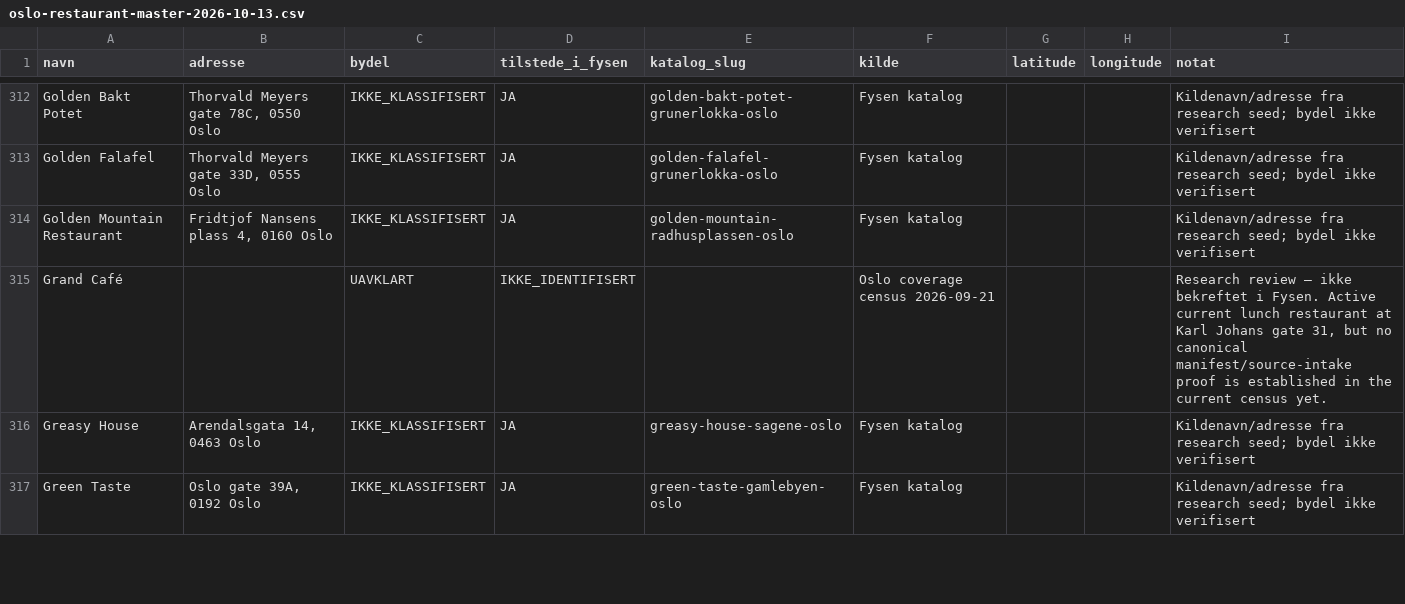
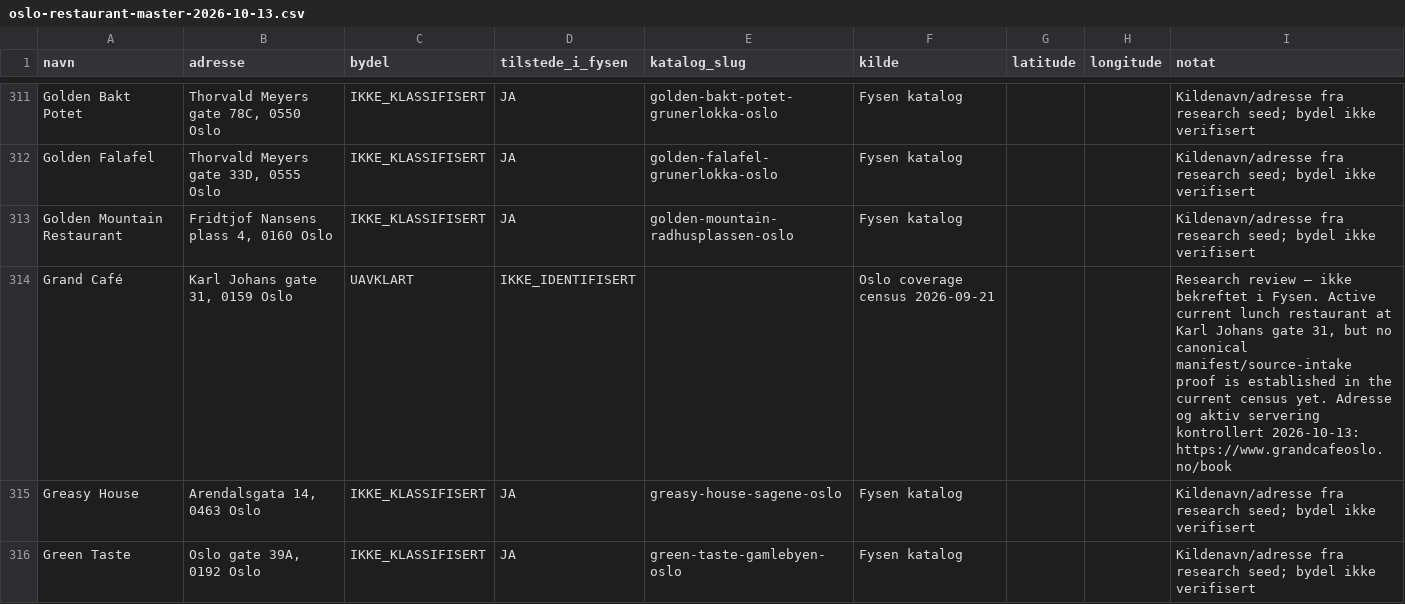
Before and after one commit to Paradispartiet/fysen, a CSV file: docs/oslo-restaurant-master-2026-10-13.csv, drawn as a sheet; only a part is shown, gaps mark what is left out; the diff covers the shown part only.

Commit message:
Verify 17 Oslo candidate addresses and merge four duplicate identities

```diff
--- a/docs/oslo-restaurant-master-2026-10-13.csv
+++ b/docs/oslo-restaurant-master-2026-10-13.csv
@@ -314,3 +313,3 @@ navn,adresse,bydel,tilstede_i_fysen,katalog_slug,kilde,latitude,longitude,notat
 "Golden Mountain Restaurant","Fridtjof Nansens plass 4, 0160 Oslo","IKKE_KLASSIFISERT","JA","golden-mountain-radhusplassen-oslo","Fysen katalog","","","Kildenavn/adresse fra research seed; bydel ikke verifisert"
-"Grand Café","","UAVKLART","IKKE_IDENTIFISERT","","Oslo coverage census 2026-09-21","","","Research review – ikke bekreftet i Fysen. Active current lunch restaurant at Karl Johans gate 31, but no canonical manifest/source-intake proof is established in the current census yet."
+"Grand Café","Karl Johans gate 31, 0159 Oslo","UAVKLART","IKKE_IDENTIFISERT","","Oslo coverage census 2026-09-21","","","Research review – ikke bekreftet i Fysen. Active current lunch restaurant at Karl Johans gate 31, but no canonical manifest/source-intake proof is established in the current census yet. Adresse og aktiv servering kontrollert 2026-10-13: https://www.grandcafeoslo.no/book"
 "Greasy House","Arendalsgata 14, 0463 Oslo","IKKE_KLASSIFISERT","JA","greasy-house-sagene-oslo","Fysen katalog","","","Kildenavn/adresse fra research seed; bydel ikke verifisert"
```
Also changed, not shown: 4 removed rows and 33 edited cells elsewhere in this file.
